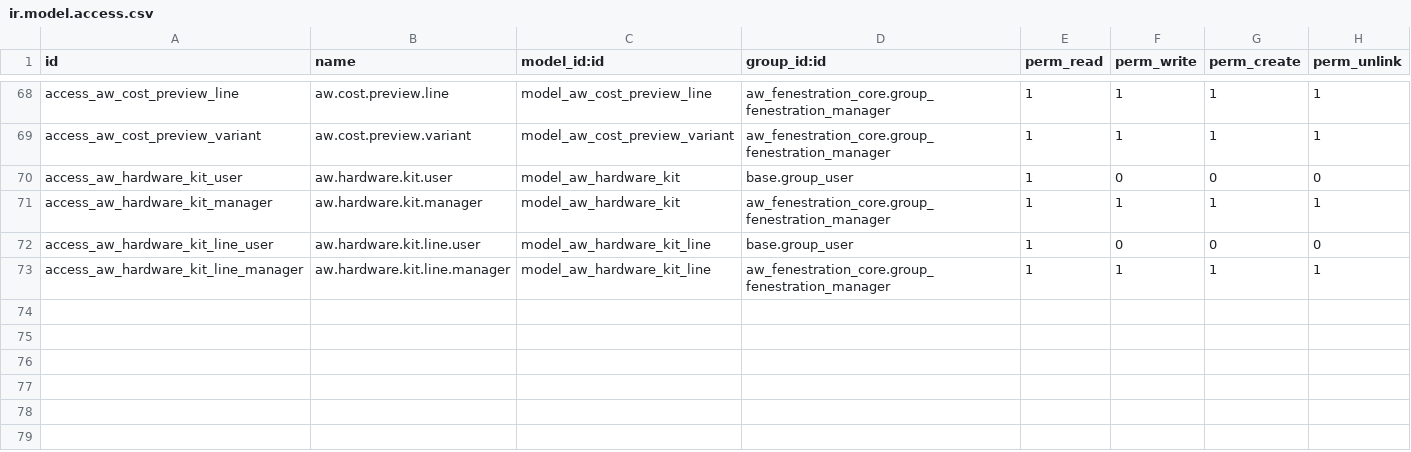
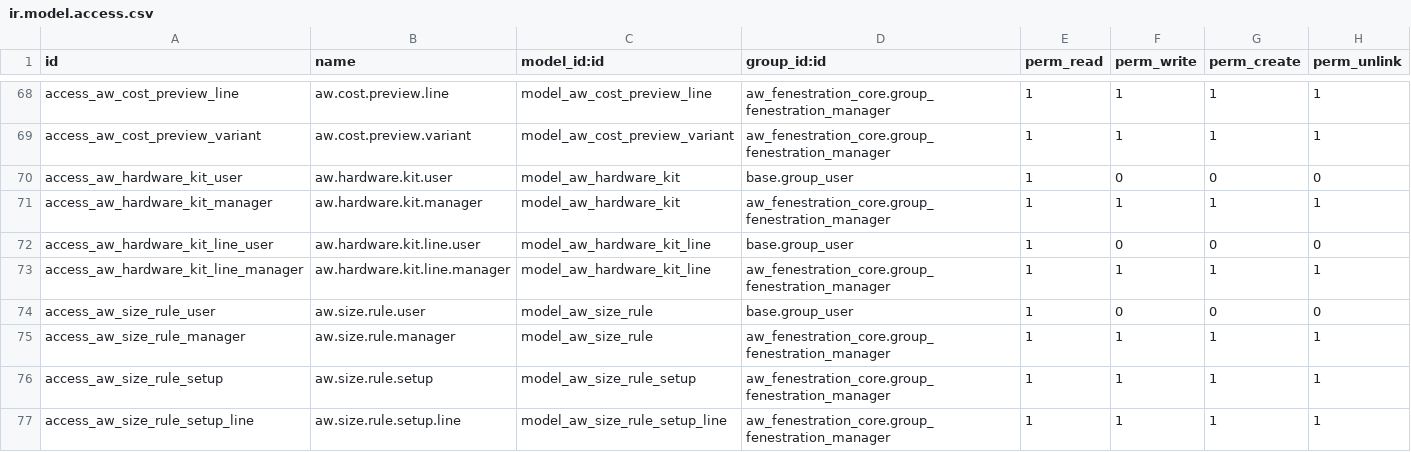
Before and after one commit to khuram225/odoo-railway, a CSV file: odoo/addons/aw_fenestration_design/security/ir.model.access.csv, drawn as a sheet; only a part is shown, gaps mark what is left out; the diff names each change by its address in the sheet, - before the commit and + after, or states it on an @@ line.

```diff
--- a/odoo/addons/aw_fenestration_design/security/ir.model.access.csv
+++ b/odoo/addons/aw_fenestration_design/security/ir.model.access.csv
+row 74: access_aw_size_rule_user | aw.size.rule.user | model_aw_size_rule | base.group_user | 1 | 0 | 0 | 0
+row 75: access_aw_size_rule_manager | aw.size.rule.manager | model_aw_size_rule | aw_fenestration_core.group_fenestration_manager | 1 | 1 | 1 | 1
+row 76: access_aw_size_rule_setup | aw.size.rule.setup | model_aw_size_rule_setup | aw_fenestration_core.group_fenestration_manager | 1 | 1 | 1 | 1
+row 77: access_aw_size_rule_setup_line | aw.size.rule.setup.line | model_aw_size_rule_setup_line | aw_fenestration_core.group_fenestration_manager | 1 | 1 | 1 | 1
```
Also changed, not shown: 13 other files.
